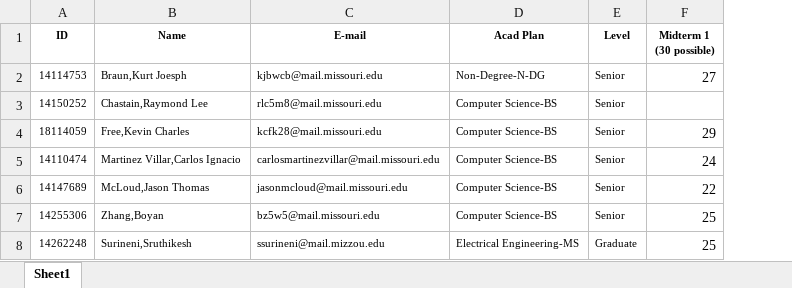
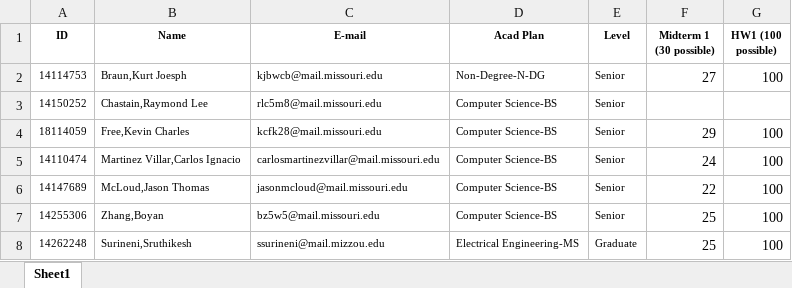
Before and after one commit to harrisonwl/harrisonwl.github.io, an Excel workbook: assets/courses/compilers/spring2017/admin/4430_grades_spr2017.xlsx, sheet Sheet1, drawn as a sheet; values as stored, in another font and other column widths than the file's, no borders; the diff names each change by its address in the sheet, - before the commit and + after, or states it on an @@ line.

Commit message:
hmmm

```diff
--- a/assets/courses/compilers/spring2017/admin/4430_grades_spr2017.xlsx (sheet Sheet1)
+++ b/assets/courses/compilers/spring2017/admin/4430_grades_spr2017.xlsx (sheet Sheet1)
+column G (HW1 (100 possible)), rows 2-8: 100 |  | 100 | 100 | 100 | 100 | 100
```
